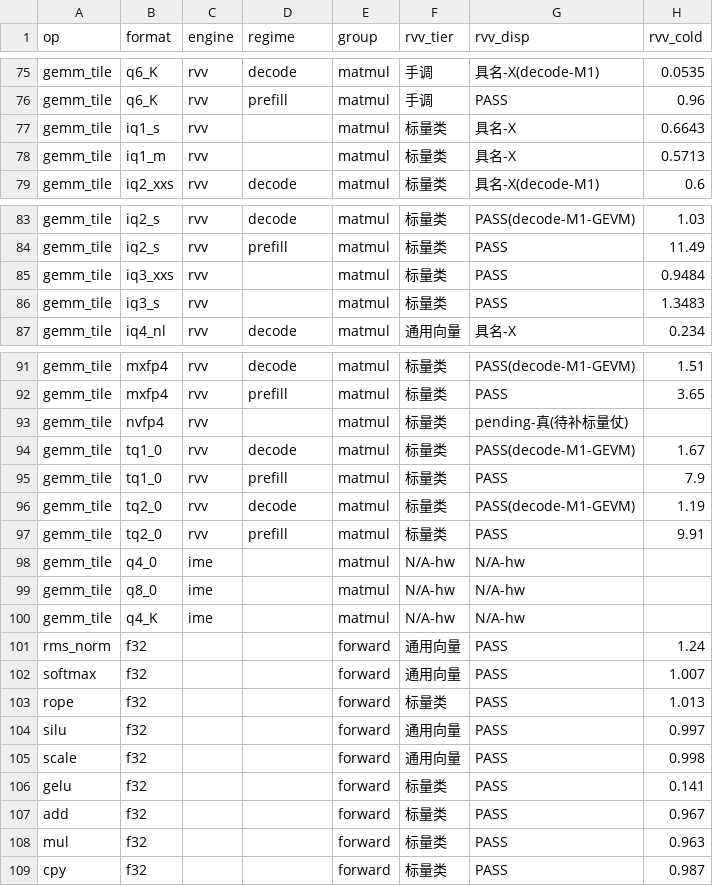
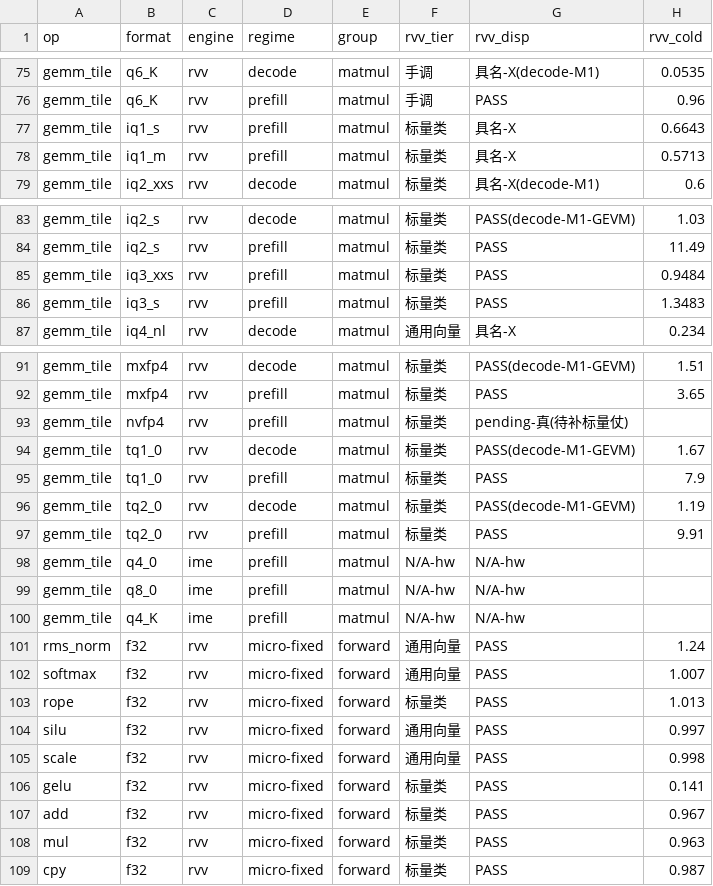
Before and after one commit to zzyu5/TianChen-RV, a CSV file: experiments/master/T3_master_rebuild.csv, drawn as a sheet; only a part is shown, gaps mark what is left out; the diff covers the shown part only; the diff names each change by its address in the sheet, - before the commit and + after, or states it on an @@ line.

```diff
--- a/experiments/master/T3_master_rebuild.csv
+++ b/experiments/master/T3_master_rebuild.csv
-D77:D78 (regime): (empty)
+D77:D78 (regime): prefill
-D85:D86 (regime): (empty)
+D85:D86 (regime): prefill
-D93 (regime): (empty)
+D93 (regime): prefill
-D98:D100 (regime): (empty)
+D98:D100 (regime): prefill
-C101:C109 (engine): (empty)
+C101:C109 (engine): rvv
-D101:D109 (regime): (empty)
+D101:D109 (regime): micro-fixed
```
Also changed, not shown: 109 edited cells elsewhere in this file, 41 other files.
